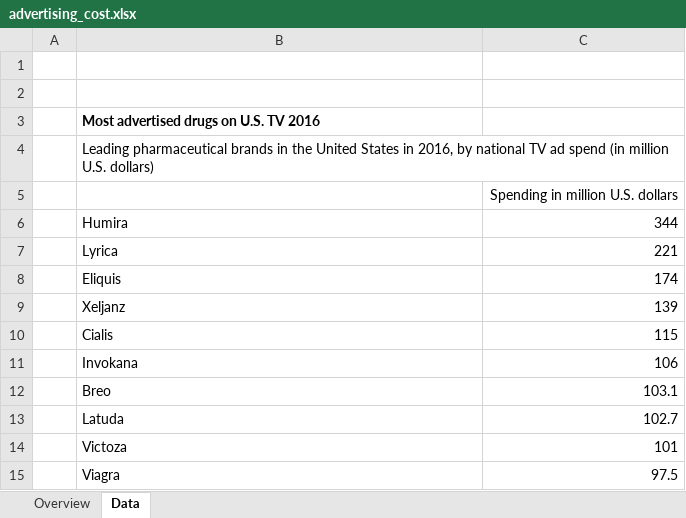
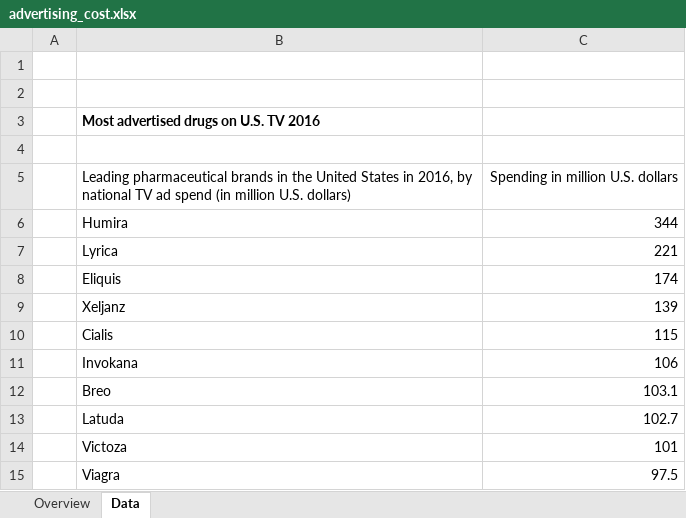
Before and after one commit to josiealford14/p8105_final_jmmm, an Excel workbook: data/advertising_cost.xlsx, sheet Data, drawn as a sheet; values as stored, in another font and other column widths than the file's, no borders; removed rows and columns are numbered as before the commit, all else as after; the diff names each change by its address in the sheet, - before the commit and + after, or states it on an @@ line.

Commit message:
imported advertising and sales datasets

```diff
--- a/data/advertising_cost.xlsx (sheet Data)
+++ b/data/advertising_cost.xlsx (sheet Data)
+row 4: (empty)
-C5: (empty)
+C5: Spending in million U.S. dollars
-row 5:  |  | Spending in million U.S. dollars
```
Also changed, not shown: 2 other files.
